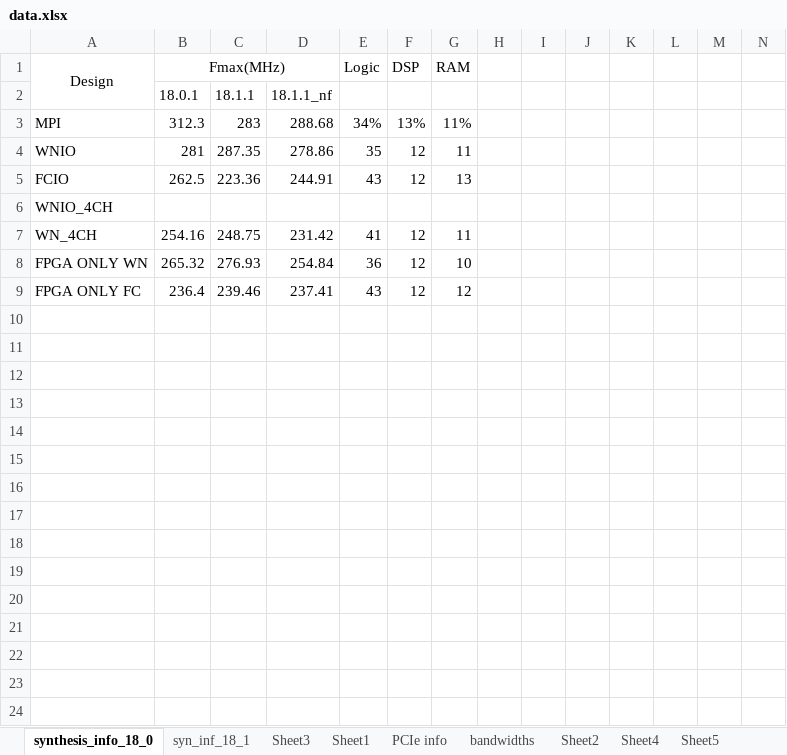
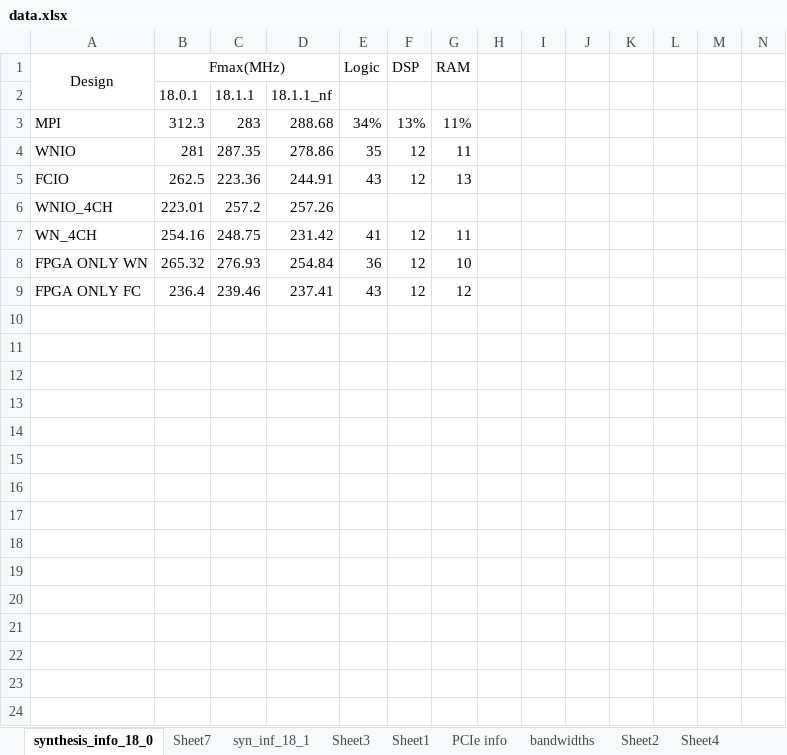
Before and after one commit to gauravks/mydocs, an Excel workbook: master_thesis/data/data.xlsx, sheet synthesis_info_18_0, drawn as a sheet; only a part is shown; values as stored, in another font and other column widths than the file's, no borders; removed rows and columns are numbered as before the commit, all else as after; the diff covers the shown part only; the diff names each change by its address in the sheet, - before the commit and + after, or states it on an @@ line.

```diff
--- a/master_thesis/data/data.xlsx (sheet synthesis_info_18_0)
+++ b/master_thesis/data/data.xlsx (sheet synthesis_info_18_0)
+sheet tab: Sheet7
-row 6: WNIO_4CH
+row 6: WNIO_4CH | 223.01 | 257.2 | 257.26
+row 10: (empty)
+row 11: (empty)
+row 12: (empty)
+row 13: (empty)
+row 14: (empty)
+row 15: (empty)
+row 16: (empty)
+row 17: (empty)
+row 18: (empty)
+row 19: (empty)
+row 20: (empty)
+row 21: (empty)
+row 22: (empty)
+row 23: (empty)
+row 24: (empty)
```
Also changed, not shown: 14 added rows elsewhere in this sheet, sheet syn_inf_18_1, other sheet tabs, 6 other files.
